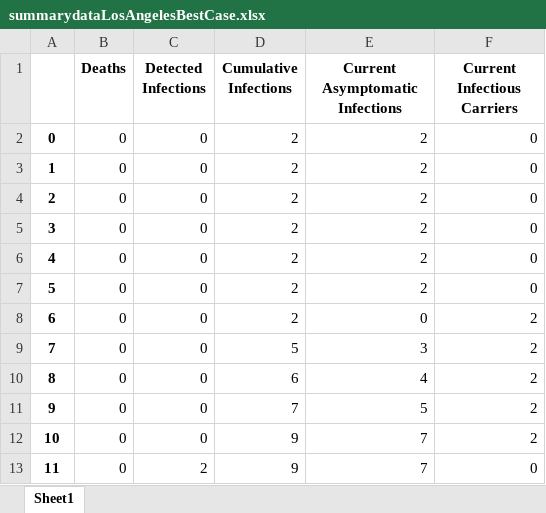
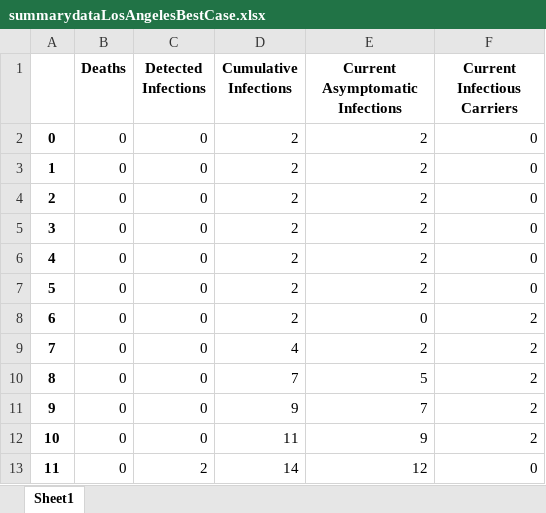
Before and after one commit to dfpena/epidemic-simulation-pygame, an Excel workbook: summarydataLosAngelesBestCase.xlsx, sheet Sheet1, drawn as a sheet; values as stored, in another font and other column widths than the file's, no borders; the diff names each change by its address in the sheet, - before the commit and + after, or states it on an @@ line.

```diff
--- a/summarydataLosAngelesBestCase.xlsx (sheet Sheet1)
+++ b/summarydataLosAngelesBestCase.xlsx (sheet Sheet1)
-D9 (Cumulative Infections): 5
+D9 (Cumulative Infections): 4
-E9 (Current Asymptomatic Infections): 3
+E9 (Current Asymptomatic Infections): 2
-D10 (Cumulative Infections): 6
+D10 (Cumulative Infections): 7
-E10 (Current Asymptomatic Infections): 4
+E10 (Current Asymptomatic Infections): 5
-D11 (Cumulative Infections): 7
+D11 (Cumulative Infections): 9
-E11 (Current Asymptomatic Infections): 5
+E11 (Current Asymptomatic Infections): 7
-D12 (Cumulative Infections): 9
+D12 (Cumulative Infections): 11
-E12 (Current Asymptomatic Infections): 7
+E12 (Current Asymptomatic Infections): 9
-D13 (Cumulative Infections): 9
+D13 (Cumulative Infections): 14
-E13 (Current Asymptomatic Infections): 7
+E13 (Current Asymptomatic Infections): 12
```
Also changed, not shown: summarydataChina.xlsx, 2 other files.
